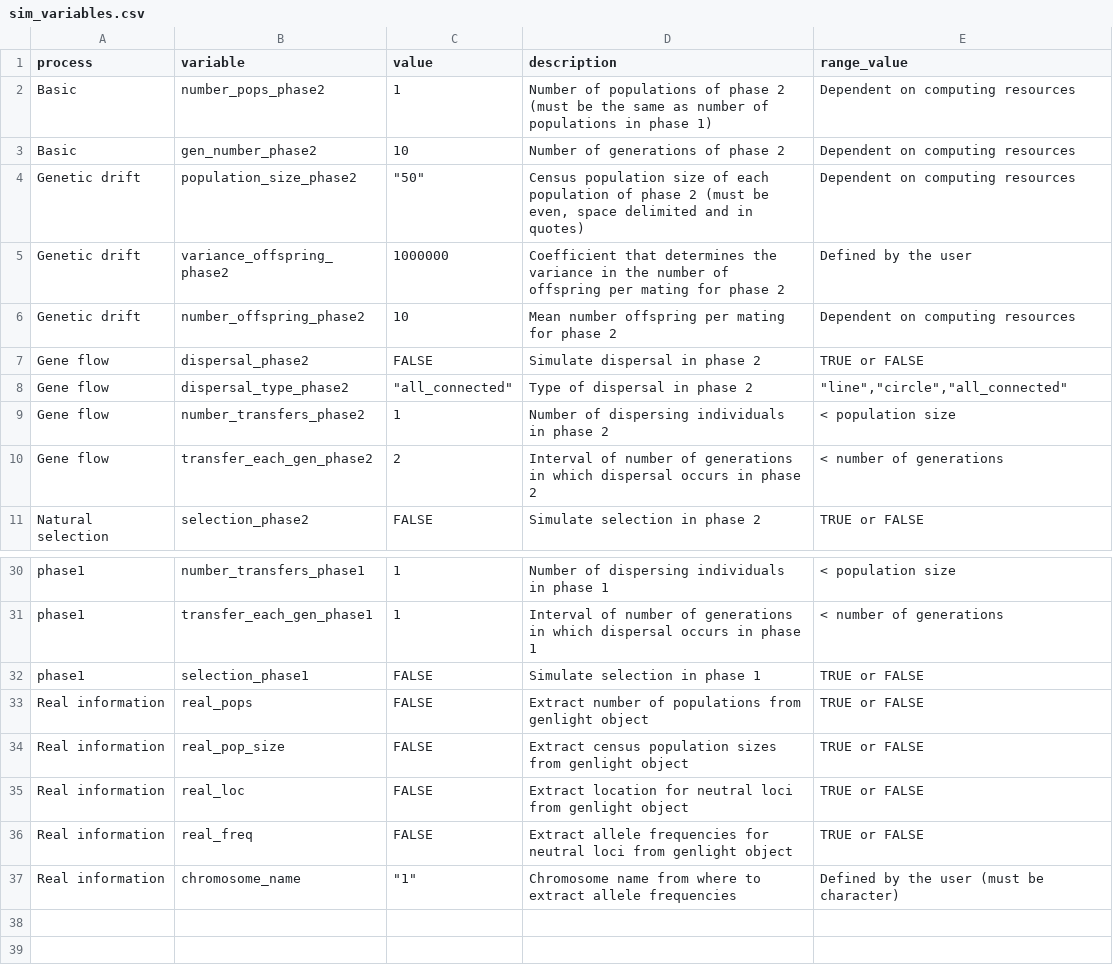
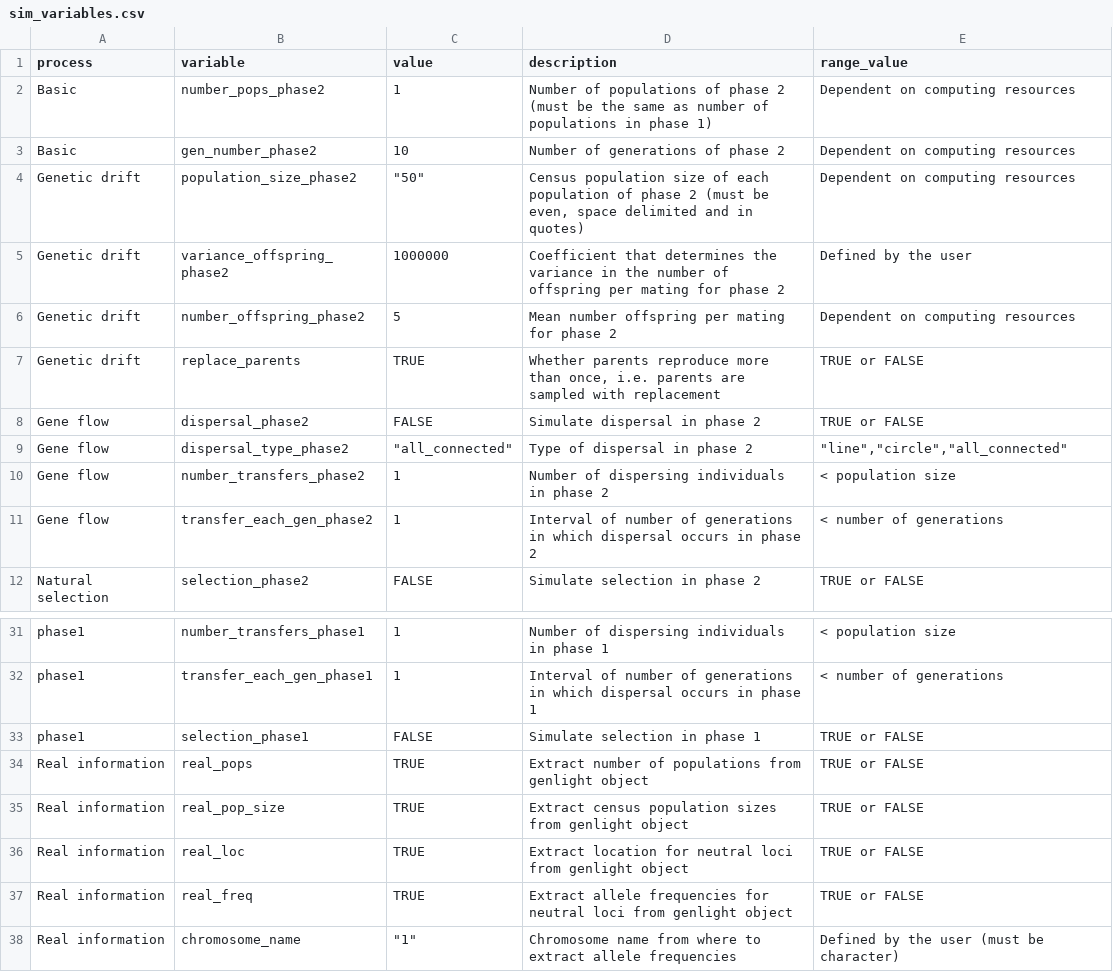
Before and after one commit to cran/dartR.data, a CSV file: inst/extdata/sim_variables.csv, drawn as a sheet; only a part is shown, gaps mark what is left out.

```diff
--- a/inst/extdata/sim_variables.csv
+++ b/inst/extdata/sim_variables.csv
@@ -5,3 +5,4 @@ Genetic drift,population_size_phase2,"""50""","Census population size of each po
 Genetic drift,variance_offspring_phase2,1000000,Coefficient that determines the variance in the number of offspring per mating for phase 2,Defined by the user
-Genetic drift,number_offspring_phase2,10,Mean number offspring per mating for phase 2,Dependent on computing resources
+Genetic drift,number_offspring_phase2,5,Mean number offspring per mating for phase 2,Dependent on computing resources
+Genetic drift,replace_parents,TRUE,"Whether parents reproduce more than once, i.e. parents are sampled with replacement",TRUE or FALSE
 Gene flow,dispersal_phase2,FALSE,Simulate dispersal in phase 2,TRUE or FALSE
@@ -9,3 +10,3 @@ Gene flow,dispersal_type_phase2,"""all_connected""",Type of dispersal in phase 2
 Gene flow,number_transfers_phase2,1,Number of dispersing individuals in phase 2,< population size
-Gene flow,transfer_each_gen_phase2,2,Interval of number of generations in which dispersal occurs in phase 2,< number of generations
+Gene flow,transfer_each_gen_phase2,1,Interval of number of generations in which dispersal occurs in phase 2,< number of generations
 Natural selection,selection_phase2,FALSE,Simulate selection in phase 2,TRUE or FALSE
@@ -32,6 +33,6 @@ phase1,transfer_each_gen_phase1,1,Interval of number of generations in which dis
 phase1,selection_phase1,FALSE,Simulate selection in phase 1,TRUE or FALSE
-Real information,real_pops,FALSE,Extract number of populations from genlight object,TRUE or FALSE
-Real information,real_pop_size,FALSE,Extract census population sizes from genlight object,TRUE or FALSE
-Real information,real_loc,FALSE,Extract location for neutral loci from genlight object,TRUE or FALSE
-Real information,real_freq,FALSE,Extract allele frequencies for neutral loci from genlight object,TRUE or FALSE
+Real information,real_pops,TRUE,Extract number of populations from genlight object,TRUE or FALSE
+Real information,real_pop_size,TRUE,Extract census population sizes from genlight object,TRUE or FALSE
+Real information,real_loc,TRUE,Extract location for neutral loci from genlight object,TRUE or FALSE
+Real information,real_freq,TRUE,Extract allele frequencies for neutral loci from genlight object,TRUE or FALSE
 Real information,chromosome_name,"""1""",Chromosome name from where to extract allele frequencies ,Defined by the user (must be character)
```
Also changed, not shown: 16 other files.
